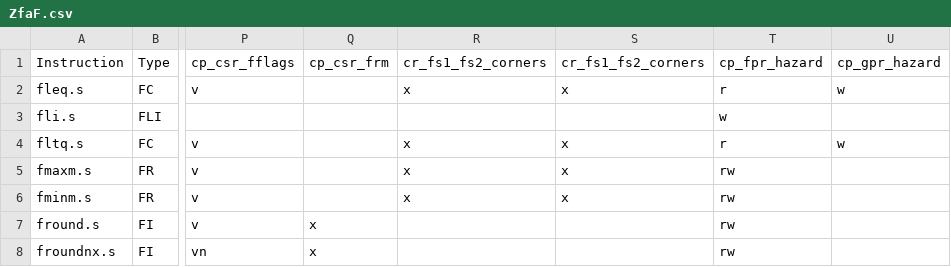
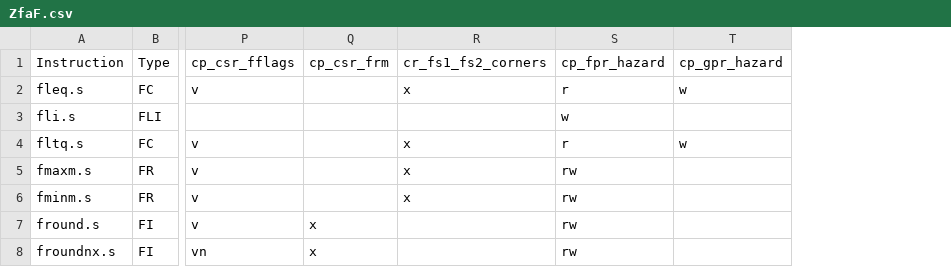
Before and after one commit to openhwgroup/cvw-arch-verif, a CSV file: testplans/ZfaF.csv, drawn as a sheet; only a part is shown, gaps mark what is left out; the diff names each change by its address in the sheet, - before the commit and + after, or states it on an @@ line.

```diff
--- a/testplans/ZfaF.csv
+++ b/testplans/ZfaF.csv
-column S, rows 1-6: cr_fs1_fs2_corners | x |  | x | x | x
```
Also changed, not shown: testplans/D.csv, testplans/F.csv, 10 other files.
